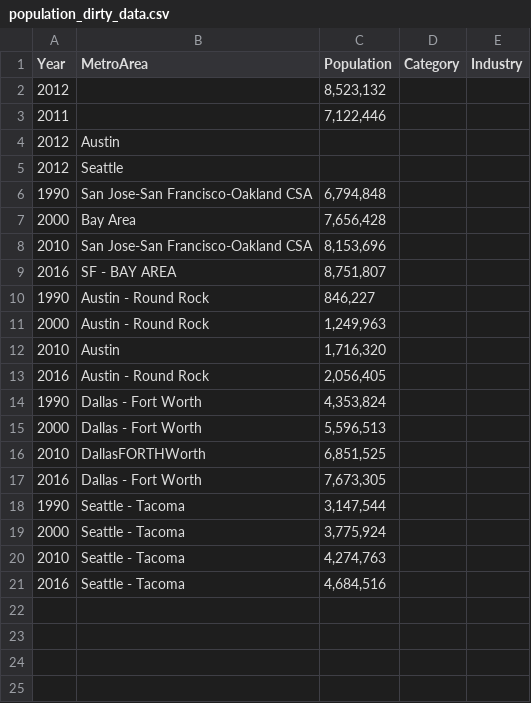
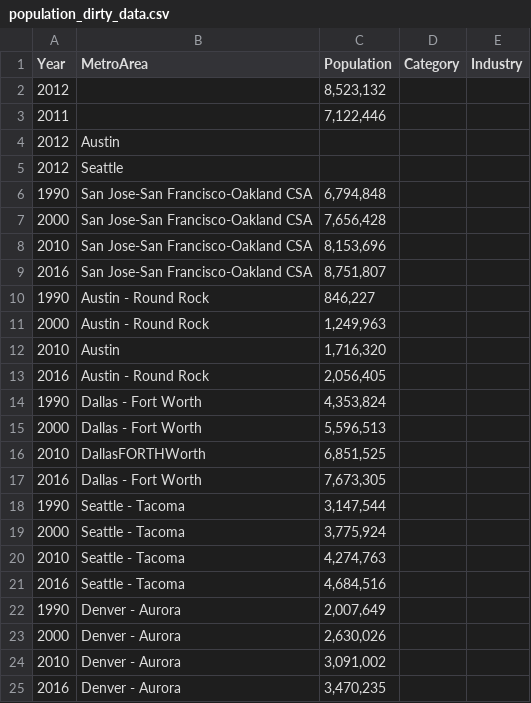
Before and after one commit to CJWorkbench/cjworkbench, a CSV file: assets/data/population_dirty_data.csv, drawn as a sheet.

Commit message:
New data, image

```diff
--- a/assets/data/population_dirty_data.csv
+++ b/assets/data/population_dirty_data.csv
@@ -6,5 +6,5 @@ Year,MetroArea,Population,Category,Industry
 1990,San Jose-San Francisco-Oakland CSA,"6,794,848",,
-2000,Bay Area,"7,656,428",,
+2000,San Jose-San Francisco-Oakland CSA,"7,656,428",,
 2010,San Jose-San Francisco-Oakland CSA,"8,153,696",,
-2016,SF - BAY AREA,"8,751,807",,
+2016,San Jose-San Francisco-Oakland CSA,"8,751,807",,
 1990,Austin - Round Rock,"846,227",,
@@ -21 +21,5 @@ Year,MetroArea,Population,Category,Industry
 2016,Seattle - Tacoma,"4,684,516",,
+1990,Denver - Aurora,"2,007,649",,
+2000,Denver - Aurora,"2,630,026",,
+2010,Denver - Aurora,"3,091,002",,
+2016,Denver - Aurora,"3,470,235",,
```
Also changed, not shown: 2 other files.
